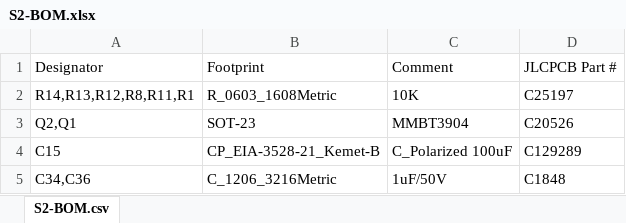
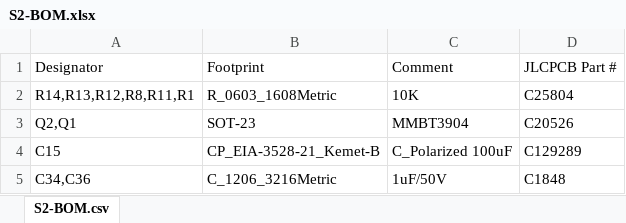
Before and after one commit to martinberlin/H-S2-wrover-dev-board, an Excel workbook: production/v1.1/S2-BOM.xlsx, sheet S2-BOM.csv, drawn as a sheet; only a part is shown; values as stored, in another font and other column widths than the file's, no borders; the diff names each change by its address in the sheet, - before the commit and + after, or states it on an @@ line.

```diff
--- a/production/v1.1/S2-BOM.xlsx (sheet S2-BOM.csv)
+++ b/production/v1.1/S2-BOM.xlsx (sheet S2-BOM.csv)
-D2: C25197
+D2: C25804
```
Also changed, not shown: 2 other files.
